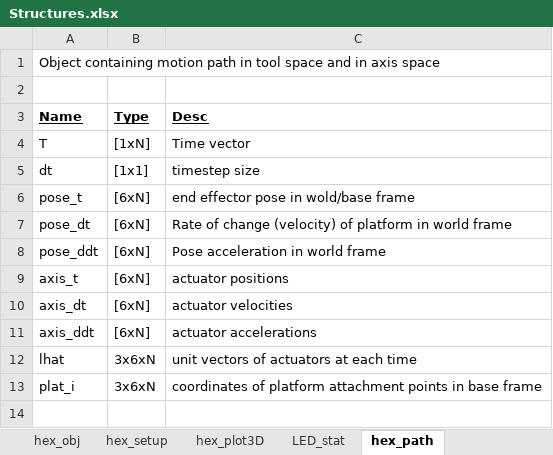
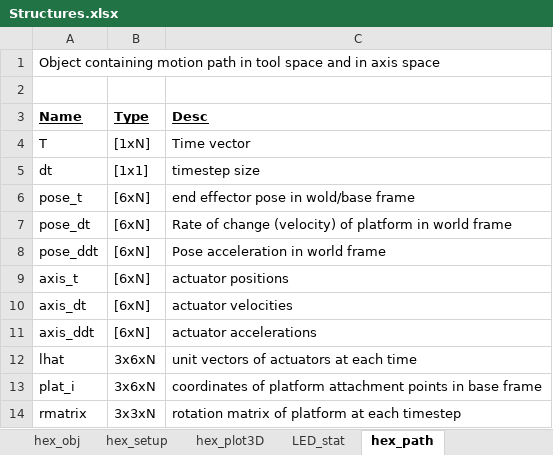
Before and after one commit to Marine-Science-and-Technology-Lab/Hexapod, an Excel workbook: Structures.xlsx, sheet hex_path, drawn as a sheet; values as stored, in another font and other column widths than the file's, no borders; the diff names each change by its address in the sheet, - before the commit and + after, or states it on an @@ line.

Commit message:
Kinematics fix
Corrected issue with base yokes being double-counted. Updated structures excel sheet to distinguish yoke origins from base/platform vertices.

```diff
--- a/Structures.xlsx (sheet hex_path)
+++ b/Structures.xlsx (sheet hex_path)
+row 14: rmatrix | 3x3xN | rotation matrix of platform at each timestep
```
Also changed, not shown: sheet hex_obj, 3 other files.
